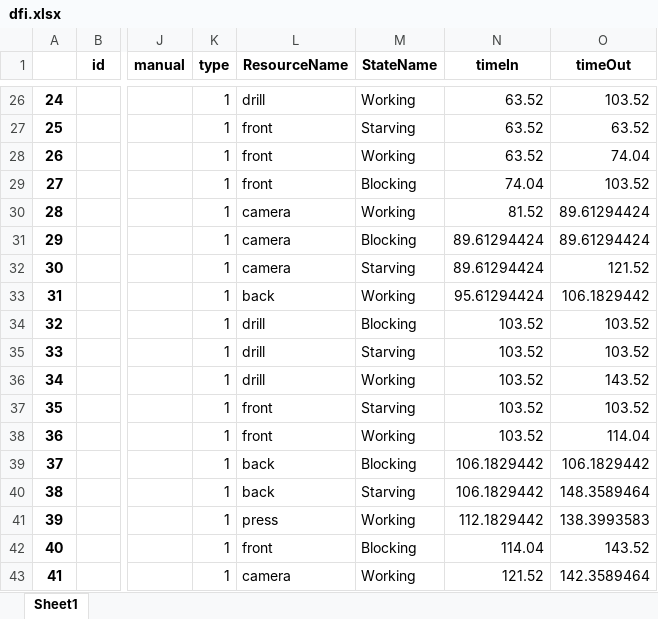
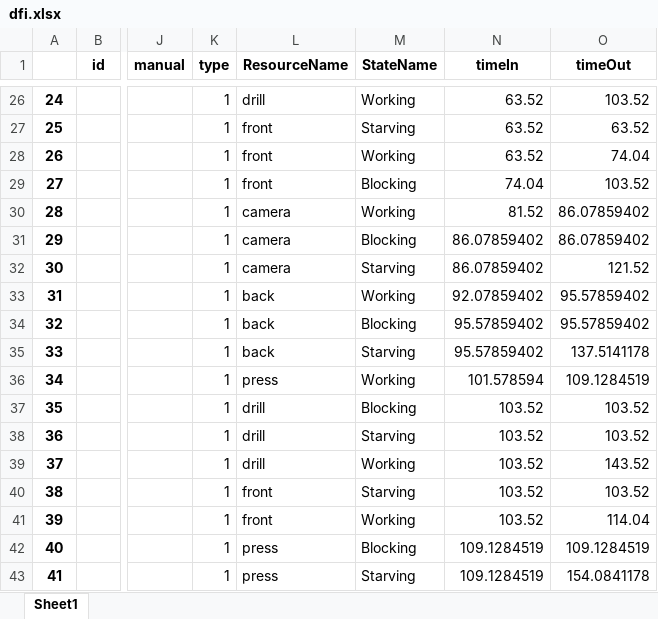
Before and after one commit to virgyst/hsim, an Excel workbook: dfi.xlsx, sheet Sheet1, drawn as a sheet; only a part is shown, gaps mark what is left out; values as stored, in another font and other column widths than the file's, no borders; the diff covers the shown part only; the diff names each change by its address in the sheet, - before the commit and + after, or states it on an @@ line.

```diff
--- a/dfi.xlsx (sheet Sheet1)
+++ b/dfi.xlsx (sheet Sheet1)
-O30:O31 (timeOut): 89.61294424
+O30:O31 (timeOut): 86.07859402
-N31:N32 (timeIn): 89.61294424
+N31:N32 (timeIn): 86.07859402
-N33 (timeIn): 95.61294424
+N33 (timeIn): 92.07859402
-O33 (timeOut): 106.1829442
+O33 (timeOut): 95.57859402
-L34:L35 (ResourceName): drill
+L34:L35 (ResourceName): back
-N34:N35 (timeIn): 103.52
+N34:N35 (timeIn): 95.57859402
-O34 (timeOut): 103.52
+O34 (timeOut): 95.57859402
-O35 (timeOut): 103.52
+O35 (timeOut): 137.5141178
-L36 (ResourceName): drill
+L36 (ResourceName): press
-N36 (timeIn): 103.52
+N36 (timeIn): 101.578594
-O36 (timeOut): 143.52
+O36 (timeOut): 109.1284519
-L37:L38 (ResourceName): front
+L37:L38 (ResourceName): drill
-M37 (StateName): Starving
+M37 (StateName): Blocking
-M38 (StateName): Working
+M38 (StateName): Starving
-O38 (timeOut): 114.04
+O38 (timeOut): 103.52
-L39 (ResourceName): back
+L39 (ResourceName): drill
-M39 (StateName): Blocking
+M39 (StateName): Working
-N39:N40 (timeIn): 106.1829442
+N39:N40 (timeIn): 103.52
-O39 (timeOut): 106.1829442
+O39 (timeOut): 143.52
-L40 (ResourceName): back
+L40 (ResourceName): front
-O40 (timeOut): 148.3589464
+O40 (timeOut): 103.52
-L41 (ResourceName): press
+L41 (ResourceName): front
-N41 (timeIn): 112.1829442
+N41 (timeIn): 103.52
-O41 (timeOut): 138.3993583
+O41 (timeOut): 114.04
-L42 (ResourceName): front
+L42 (ResourceName): press
-N42 (timeIn): 114.04
+N42 (timeIn): 109.1284519
-O42 (timeOut): 143.52
+O42 (timeOut): 109.1284519
-L43 (ResourceName): camera
+L43 (ResourceName): press
-M43 (StateName): Working
+M43 (StateName): Starving
-N43 (timeIn): 121.52
+N43 (timeIn): 109.1284519
-O43 (timeOut): 142.3589464
+O43 (timeOut): 154.0841178
```
Also changed, not shown: 446 edited cells elsewhere in this sheet, b_df.xlsx, current_state.xlsx, 22 other files.
